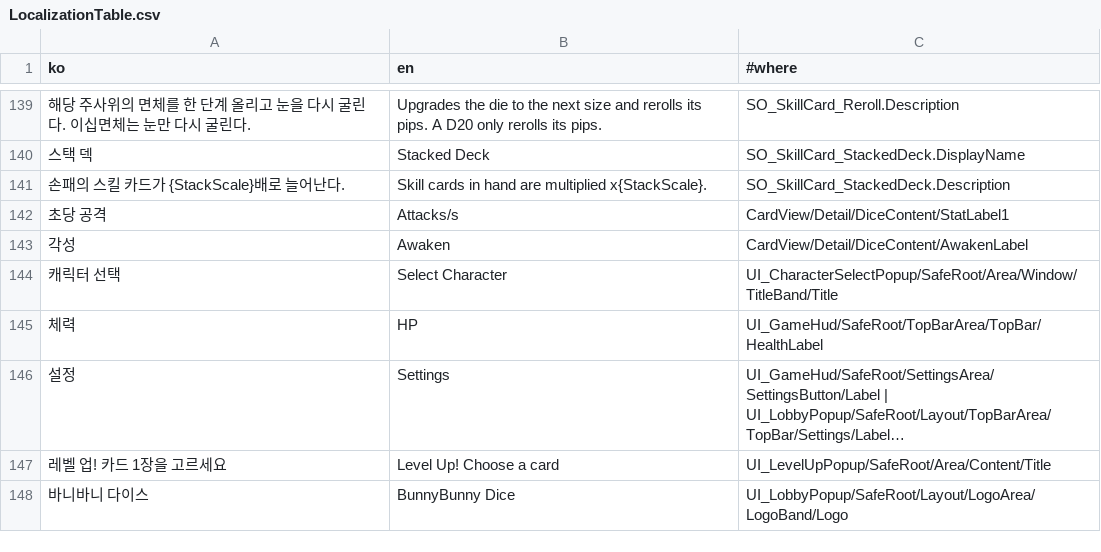
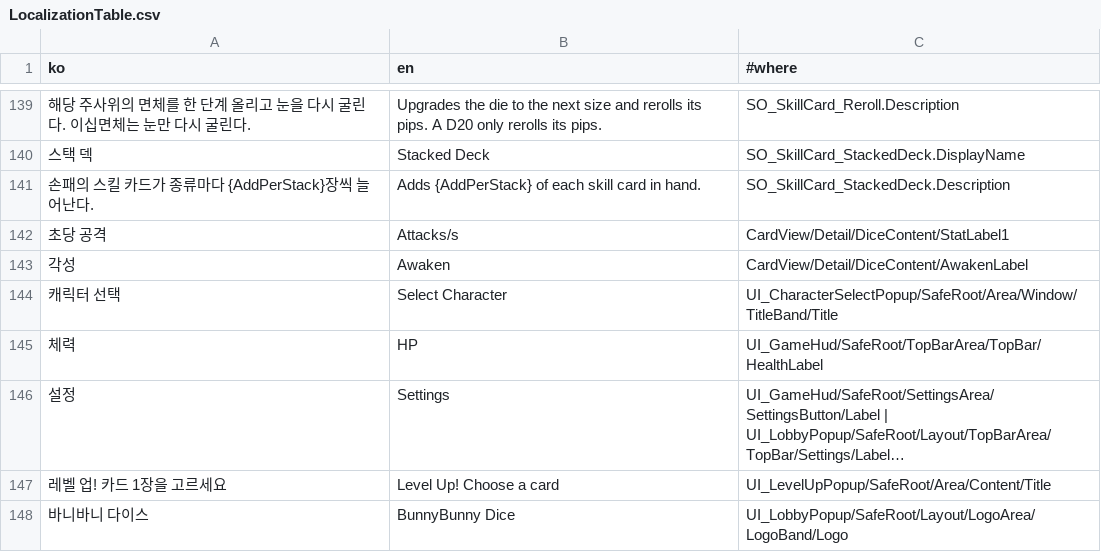
Before and after one commit to SimHyungjin/BunnyBunnyDice, a CSV file: Assets/_Project/_Shared/Localization/LocalizationTable.csv, drawn as a sheet; only a part is shown, gaps mark what is left out; long unchanged cells end in ….

```diff
--- a/Assets/_Project/_Shared/Localization/LocalizationTable.csv
+++ b/Assets/_Project/_Shared/Localization/LocalizationTable.csv
@@ -140,3 +140,3 @@
 스택 덱,Stacked Deck,SO_SkillCard_StackedDeck.DisplayName
-손패의 스킬 카드가 {StackScale}배로 늘어난다.,Skill cards in hand are multiplied x{StackScale}.,SO_SkillCard_StackedDeck.Description
+손패의 스킬 카드가 종류마다 {AddPerStack}장씩 늘어난다.,Adds {AddPerStack} of each skill card in hand.,SO_SkillCard_StackedDeck.Description
 초당 공격,Attacks/s,CardView/Detail/DiceContent/StatLabel1
```
Also changed, not shown: 3 other files.
